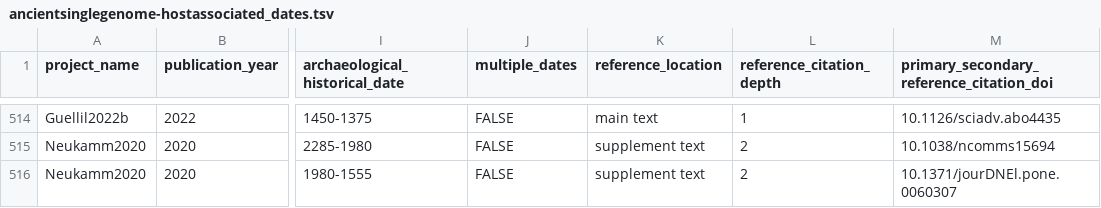
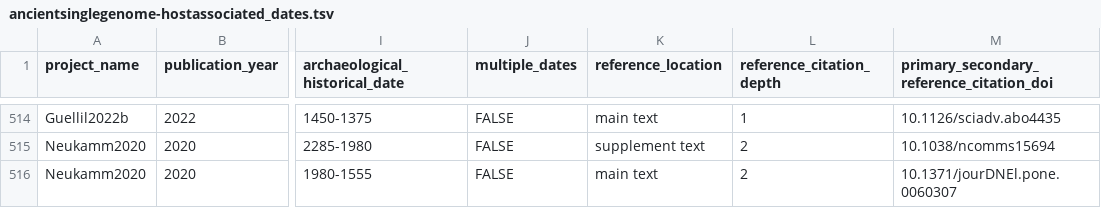
Before and after one commit to SPAAM-community/AncientMetagenomeDir, a TSV file: ancientsinglegenome-hostassociated/dates/ancientsinglegenome-hostassociated_dates.tsv, drawn as a sheet; only a part is shown, gaps mark what is left out; the diff names each change by its address in the sheet, - before the commit and + after, or states it on an @@ line.

Commit message:
Update ancientsinglegenome-hostassociated/dates/ancientsinglegenome-hostassociated_dates.tsv
Co-authored-by: KaHea-21 <katherine.hearne@merton.ox.ac.uk>

```diff
--- a/ancientsinglegenome-hostassociated/dates/ancientsinglegenome-hostassociated_dates.tsv
+++ b/ancientsinglegenome-hostassociated/dates/ancientsinglegenome-hostassociated_dates.tsv
-K516 (reference_location): supplement text
+K516 (reference_location): main text
```
